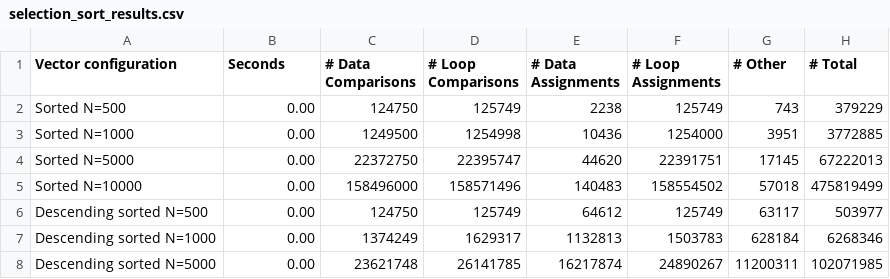
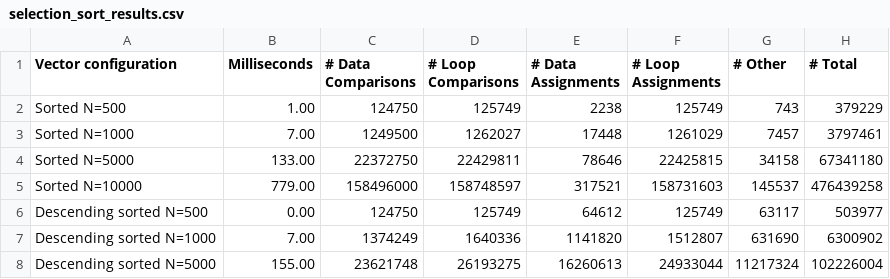
Before and after one commit to tonixsmm/CPSC122, a CSV file: selection_sort_results.csv, drawn as a sheet; only a part is shown; the diff covers the shown part only.

```diff
--- a/selection_sort_results.csv
+++ b/selection_sort_results.csv
@@ -1,8 +1,8 @@
-Vector configuration,Seconds,# Data Comparisons,# Loop Comparisons,# Data Assignments,# Loop Assignments,# Other,# Total
-Sorted N=500,0.00,124750,125749,2238,125749,743,379229
-Sorted N=1000,0.00,1249500,1254998,10436,1254000,3951,3772885
-Sorted N=5000,0.00,22372750,22395747,44620,22391751,17145,67222013
-Sorted N=10000,0.00,158496000,158571496,140483,158554502,57018,475819499
+Vector configuration,Milliseconds,# Data Comparisons,# Loop Comparisons,# Data Assignments,# Loop Assignments,# Other,# Total
+Sorted N=500,1.00,124750,125749,2238,125749,743,379229
+Sorted N=1000,7.00,1249500,1262027,17448,1261029,7457,3797461
+Sorted N=5000,133.00,22372750,22429811,78646,22425815,34158,67341180
+Sorted N=10000,779.00,158496000,158748597,317521,158731603,145537,476439258
 Descending sorted N=500,0.00,124750,125749,64612,125749,63117,503977
-Descending sorted N=1000,0.00,1374249,1629317,1132813,1503783,628184,6268346
-Descending sorted N=5000,0.00,23621748,26141785,16217874,24890267,11200311,102071985
+Descending sorted N=1000,7.00,1374249,1640336,1141820,1512807,631690,6300902
+Descending sorted N=5000,155.00,23621748,26193275,16260613,24933044,11217324,102226004
```
Also changed, not shown: 24 edited cells elsewhere in this file, bubble_sort_results.csv, insertion_sort_results.csv, 1 other file.
